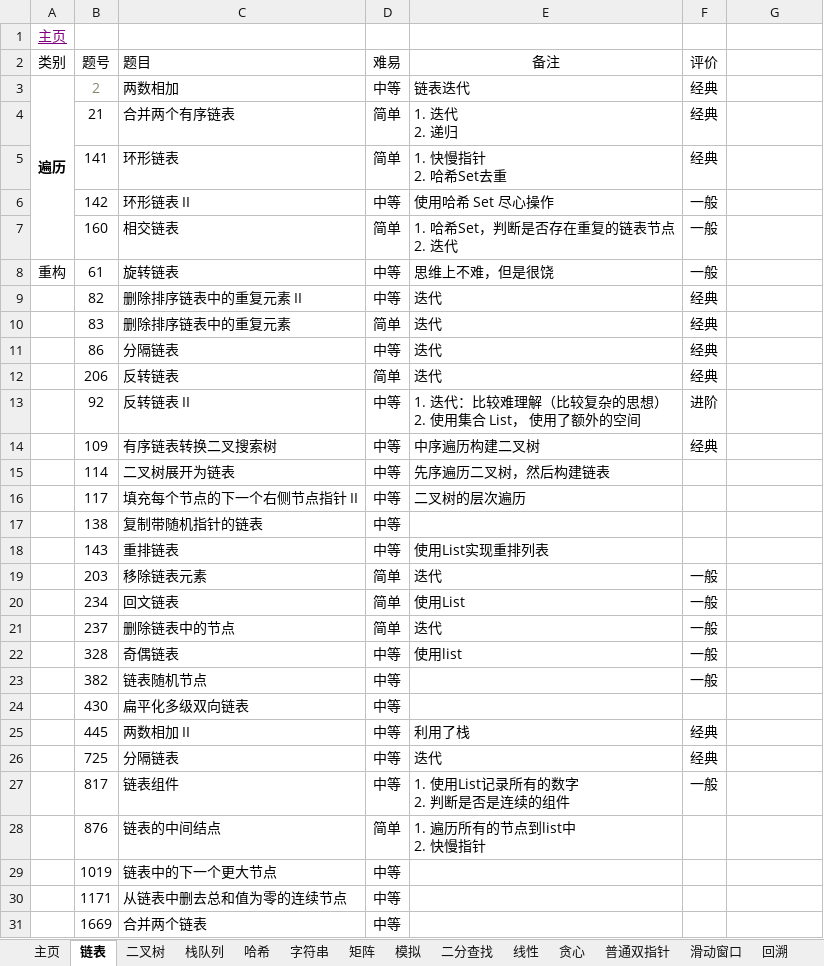
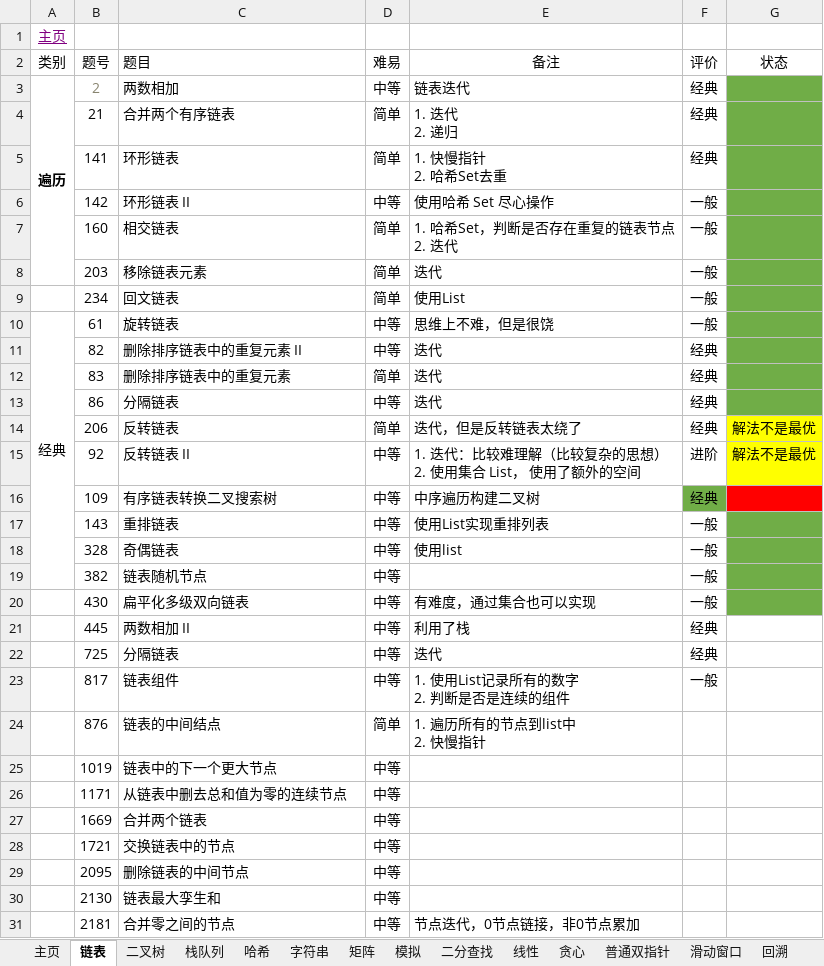
Before and after one commit to krest32/leetcode-record, an Excel workbook: leetcode/1. statistics/leetcode.xlsx, sheet 链表, drawn as a sheet; only a part is shown; the shorter side is filled out with more unchanged rows; values as stored, in another font and other column widths than the file's, no borders; removed rows and columns are numbered as before the commit, all else as after; the diff covers the shown part only; the diff names each change by its address in the sheet, - before the commit and + after, or states it on an @@ line.

```diff
--- a/leetcode/1. statistics/leetcode.xlsx (sheet 链表)
+++ b/leetcode/1. statistics/leetcode.xlsx (sheet 链表)
-G2: (empty)
+G2: 状态
-G3:G7 fill: none
+G3:G7 fill: #70AD47
@@ row 19 moved to row 8: 203 @@
@@ row 20 moved to row 9: 234 @@
-A10 (类别): 重构
+A10 (类别): 经典
+A10:A19 merged
-G10:G13 fill: none
+G10:G13 fill: #70AD47
-E14 (备注): 迭代
+E14 (备注): 迭代，但是反转链表太绕了
-G14:G15 (状态): (empty)
+G14:G15 (状态): 解法不是最优
-G14:G15 fill: none
+G14:G15 fill: #FFFF00
-F16 fill: none
+F16 fill: #70AD47
-G16 fill: none
+G16 fill: #FF0000
-row 15:  | 114 | 二叉树展开为链表 | 中等 | 先序遍历二叉树，然后构建链表
-row 16:  | 117 | 填充每个节点的下一个右侧节点指针 II | 中等 | 二叉树的层次遍历
-row 17:  | 138 | 复制带随机指针的链表 | 中等
-F17 (评价): (empty)
+F17 (评价): 一般
-G17 fill: none
+G17 fill: #70AD47
@@ row 21 moved to row 35: 237 @@
-G18:G20 fill: none
+G18:G20 fill: #70AD47
-E20 (备注): (empty)
+E20 (备注): 有难度，通过集合也可以实现
-F20 (评价): (empty)
+F20 (评价): 一般
```
Also changed, not shown: 1 added row elsewhere in this sheet, sheet 二叉树, 9 other files.
